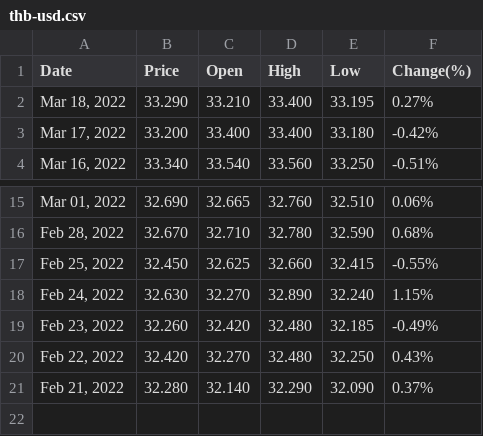
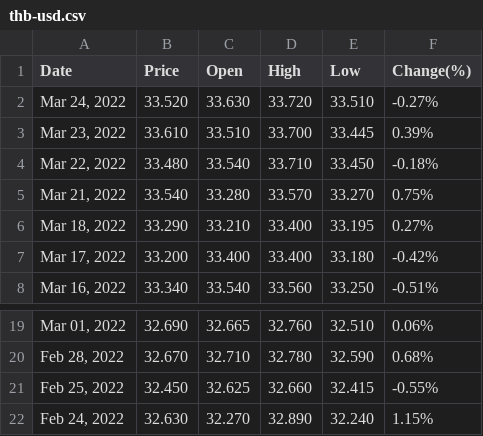
Before and after one commit to Filmsuphanut/TOC-Webscraping, a CSV file: thb-usd.csv, drawn as a sheet; only a part is shown, gaps mark what is left out; removed rows and columns are numbered as before the commit, all else as after; the diff names each change by its address in the sheet, - before the commit and + after, or states it on an @@ line.

```diff
--- a/thb-usd.csv
+++ b/thb-usd.csv
+row 2: Mar 24, 2022 | 33.520 | 33.630 | 33.720 | 33.510 | -0.27%
+row 3: Mar 23, 2022 | 33.610 | 33.510 | 33.700 | 33.445 | 0.39%
+row 4: Mar 22, 2022 | 33.480 | 33.540 | 33.710 | 33.450 | -0.18%
+row 5: Mar 21, 2022 | 33.540 | 33.280 | 33.570 | 33.270 | 0.75%
-row 19: Feb 23, 2022 | 32.260 | 32.420 | 32.480 | 32.185 | -0.49%
-row 20: Feb 22, 2022 | 32.420 | 32.270 | 32.480 | 32.250 | 0.43%
-row 21: Feb 21, 2022 | 32.280 | 32.140 | 32.290 | 32.090 | 0.37%
```
Also changed, not shown: 5 other files.
